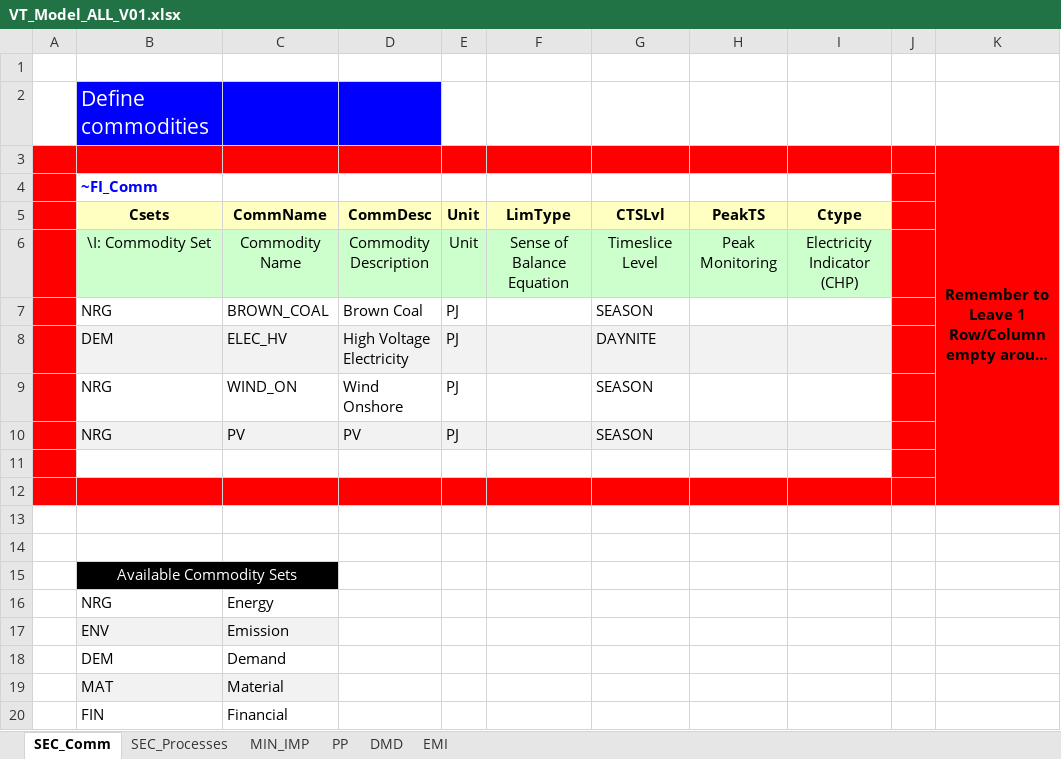
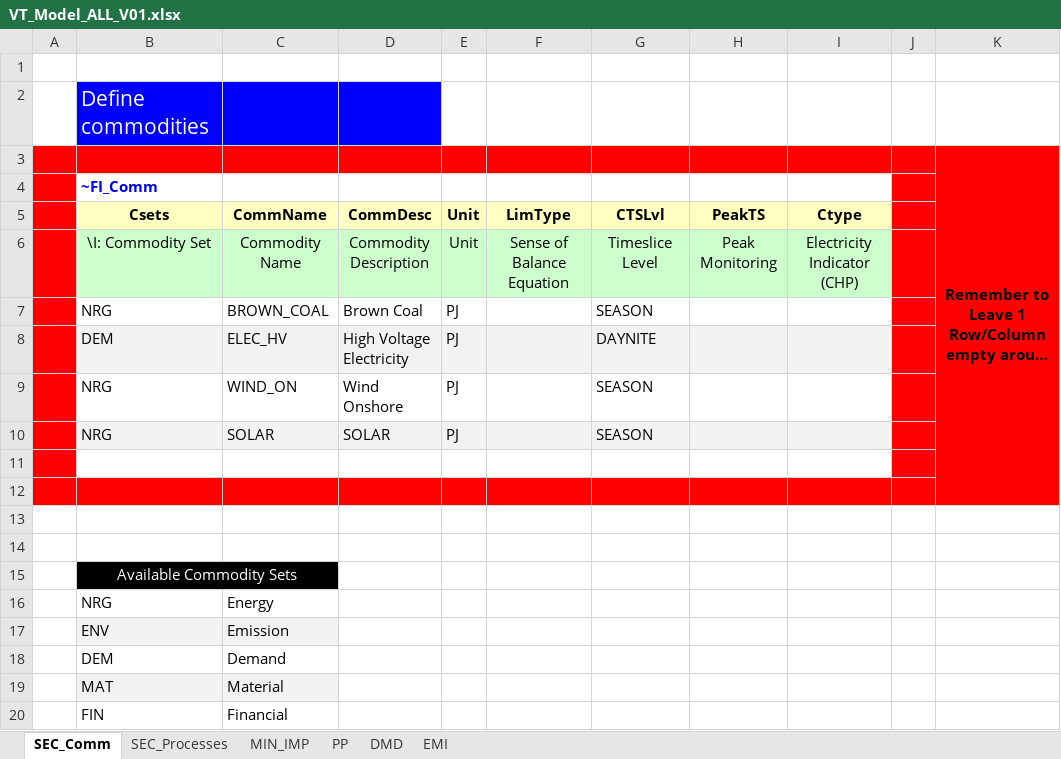
Before and after one commit to klaudia-ross/klaudia, an Excel workbook: VT_Model_ALL_V01.xlsx, sheet SEC_Comm, drawn as a sheet; long unchanged cells end in …; values as stored, in another font and other column widths than the file's, no borders; the diff names each change by its address in the sheet, - before the commit and + after, or states it on an @@ line.

```diff
--- a/VT_Model_ALL_V01.xlsx (sheet SEC_Comm)
+++ b/VT_Model_ALL_V01.xlsx (sheet SEC_Comm)
-C10 (CommName): PV
+C10 (CommName): SOLAR
-D10 (CommDesc): PV
+D10 (CommDesc): SOLAR
```
Also changed, not shown: sheet MIN_IMP, sheet SEC_Processes, sheet PP.
